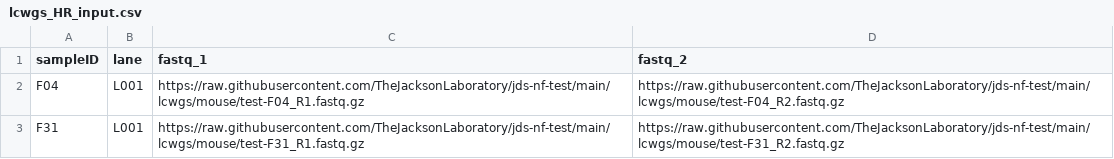
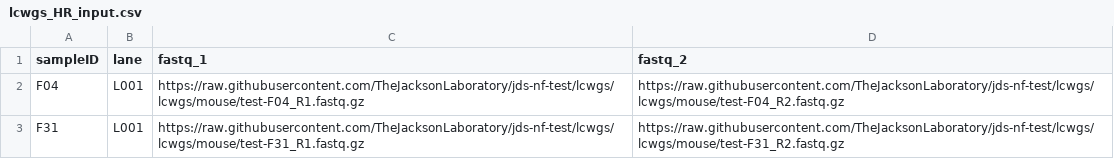
Before and after one commit to TheJacksonLaboratory/jds-nf-test, a CSV file: lcwgs/mouse/lcwgs_HR_input.csv, drawn as a sheet.

Commit message:
change path to branch

```diff
--- a/lcwgs/mouse/lcwgs_HR_input.csv
+++ b/lcwgs/mouse/lcwgs_HR_input.csv
@@ -1,3 +1,3 @@
 sampleID,lane,fastq_1,fastq_2
-F04,L001,https://raw.githubusercontent.com/TheJacksonLaboratory/jds-nf-test/main/lcwgs/mouse/test-F04_R1.fastq.gz,https://raw.githubusercontent.com/TheJacksonLaboratory/jds-nf-test/main/lcwgs/mouse/test-F04_R2.fastq.gz
-F31,L001,https://raw.githubusercontent.com/TheJacksonLaboratory/jds-nf-test/main/lcwgs/mouse/test-F31_R1.fastq.gz,https://raw.githubusercontent.com/TheJacksonLaboratory/jds-nf-test/main/lcwgs/mouse/test-F31_R2.fastq.gz
+F04,L001,https://raw.githubusercontent.com/TheJacksonLaboratory/jds-nf-test/lcwgs/lcwgs/mouse/test-F04_R1.fastq.gz,https://raw.githubusercontent.com/TheJacksonLaboratory/jds-nf-test/lcwgs/lcwgs/mouse/test-F04_R2.fastq.gz
+F31,L001,https://raw.githubusercontent.com/TheJacksonLaboratory/jds-nf-test/lcwgs/lcwgs/mouse/test-F31_R1.fastq.gz,https://raw.githubusercontent.com/TheJacksonLaboratory/jds-nf-test/lcwgs/lcwgs/mouse/test-F31_R2.fastq.gz
```
